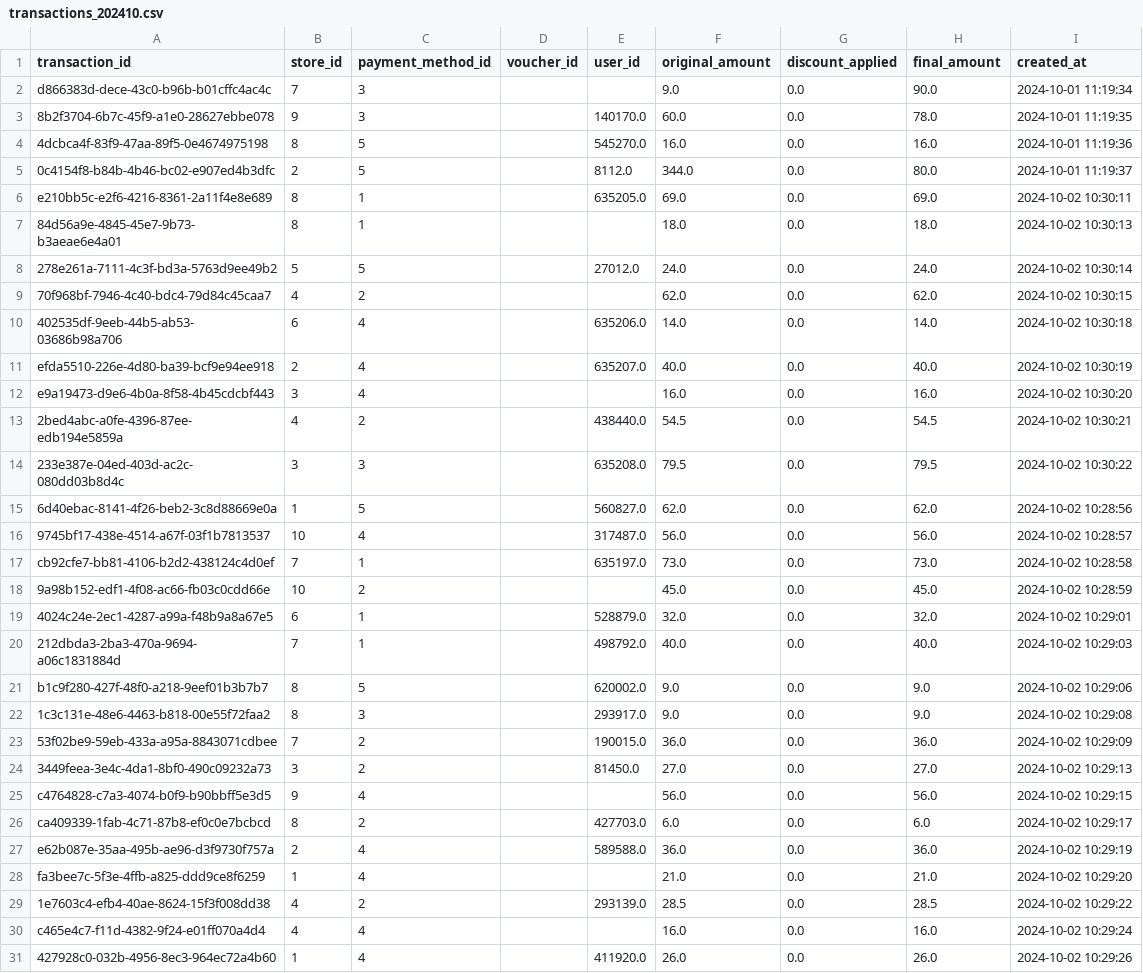
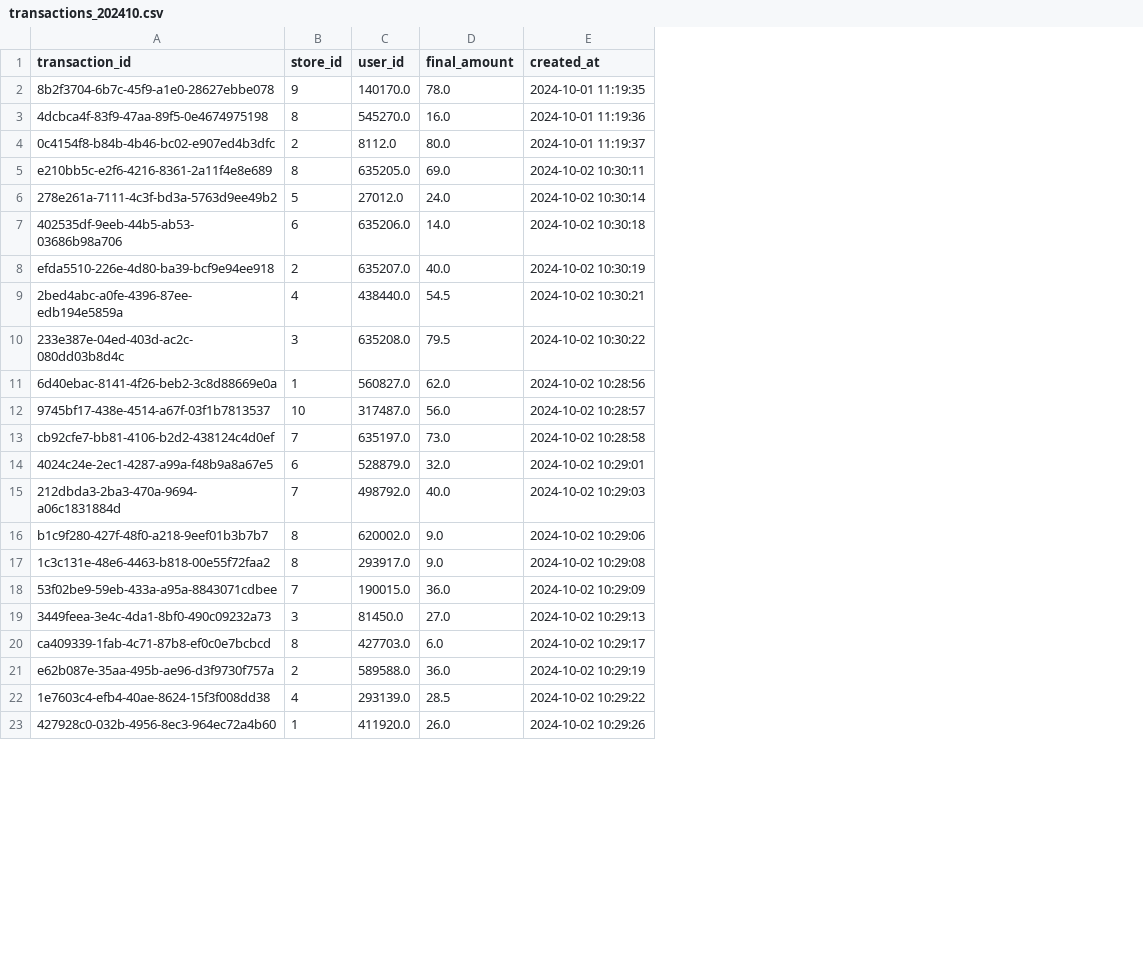
Before and after one commit to mslepowron/tp-distribuidos, a CSV file: app_controller/storage/transactions_202410.csv, drawn as a sheet; only a part is shown; removed rows and columns are numbered as before the commit, all else as after; the diff names each change by its address in the sheet, - before the commit and + after, or states it on an @@ line.

```diff
--- a/app_controller/storage/transactions_202410.csv
+++ b/app_controller/storage/transactions_202410.csv
-column C (payment_method_id), rows 3-6: 3 | 5 | 5 | 1; row 8: 5; rows 10-11: 4 | 4; rows 13-17: 2 | 3 | 5 | 4 | 1; rows 19-24: 1 | 1 | 5 | 3 | 2 | 2; rows 26-27: 2 | 4; row 29: 2; row 31: 4
-column D (voucher_id), empty
-column F (original_amount), rows 3-6: 60.0 | 16.0 | 344.0 | 69.0; row 8: 24.0; rows 10-11: 14.0 | 40.0; rows 13-17: 54.5 | 79.5 | 62.0 | 56.0 | 73.0; rows 19-24: 32.0 | 40.0 | 9.0 | 9.0 | 36.0 | 27.0; rows 26-27: 6.0 | 36.0; row 29: 28.5; row 31: 26.0
-column G (discount_applied), rows 3-6: all 0.0; row 8: 0.0; rows 10-11: 0.0 | 0.0; rows 13-17: all 0.0; rows 19-24: all 0.0; rows 26-27: 0.0 | 0.0; row 29: 0.0; row 31: 0.0
-row 2: d866383d-dece-43c0-b96b-b01cffc4ac4c | 7 | 3 |  |  | 9.0 | 0.0 | 90.0 | 2024-10-01 11:19:34
-row 7: 84d56a9e-4845-45e7-9b73-b3aeae6e4a01 | 8 | 1 |  |  | 18.0 | 0.0 | 18.0 | 2024-10-02 10:30:13
-row 9: 70f968bf-7946-4c40-bdc4-79d84c45caa7 | 4 | 2 |  |  | 62.0 | 0.0 | 62.0 | 2024-10-02 10:30:15
-row 12: e9a19473-d9e6-4b0a-8f58-4b45cdcbf443 | 3 | 4 |  |  | 16.0 | 0.0 | 16.0 | 2024-10-02 10:30:20
-row 18: 9a98b152-edf1-4f08-ac66-fb03c0cdd66e | 10 | 2 |  |  | 45.0 | 0.0 | 45.0 | 2024-10-02 10:28:59
-row 25: c4764828-c7a3-4074-b0f9-b90bbff5e3d5 | 9 | 4 |  |  | 56.0 | 0.0 | 56.0 | 2024-10-02 10:29:15
-row 28: fa3bee7c-5f3e-4ffb-a825-ddd9ce8f6259 | 1 | 4 |  |  | 21.0 | 0.0 | 21.0 | 2024-10-02 10:29:20
-row 30: c465e4c7-f11d-4382-9f24-e01ff070a4d4 | 4 | 4 |  |  | 16.0 | 0.0 | 16.0 | 2024-10-02 10:29:24
```
Also changed, not shown: 5 other files.
